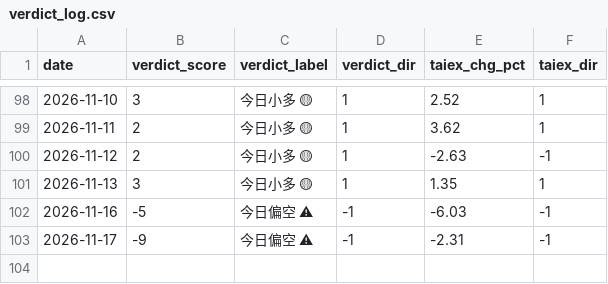
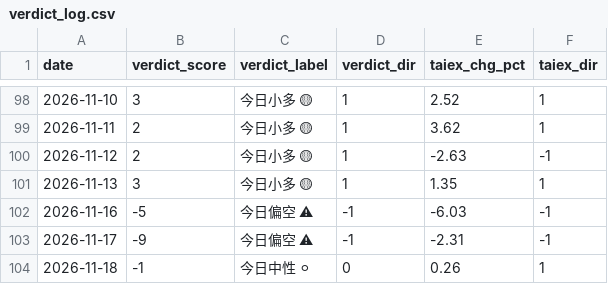
Before and after one commit to freshshine1/twse-dashboard, a CSV file: processed/verdict_log.csv, drawn as a sheet; only a part is shown, gaps mark what is left out; the diff names each change by its address in the sheet, - before the commit and + after, or states it on an @@ line.

```diff
--- a/processed/verdict_log.csv
+++ b/processed/verdict_log.csv
+row 104: 2026-11-18 | -1 | 今日中性 ⚪ | 0 | 0.26 | 1
```
Also changed, not shown: processed/run_log.csv, processed/signal_log.csv, 6 other files.
